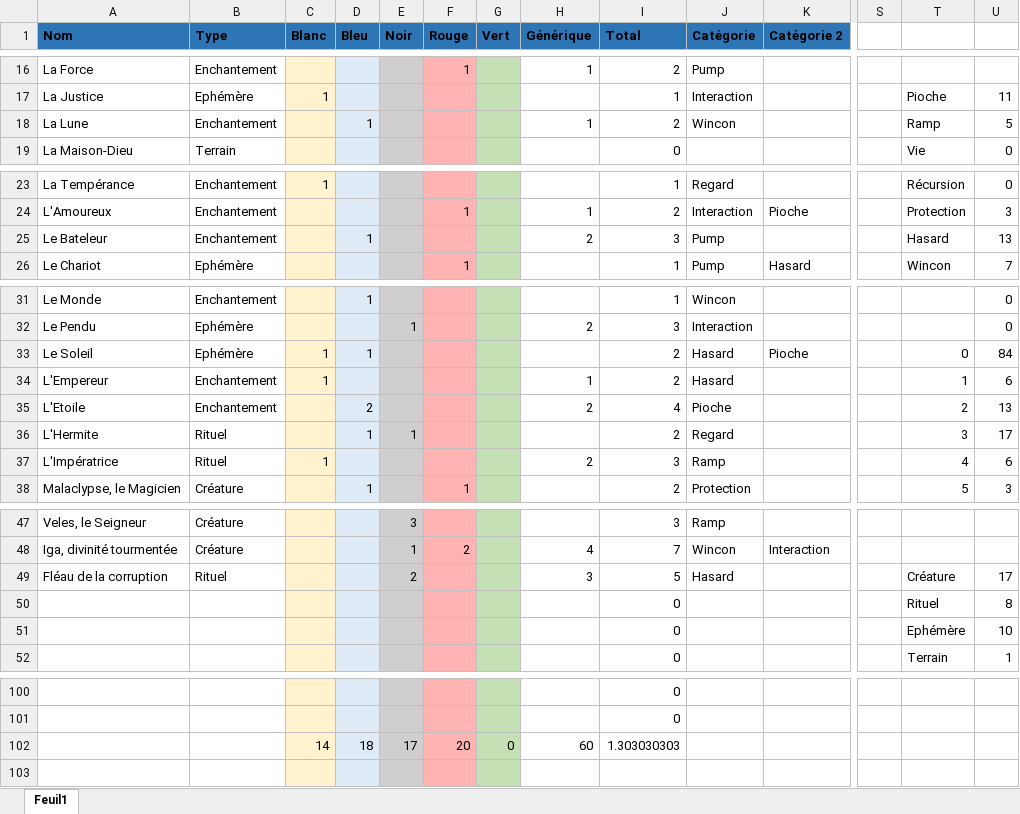
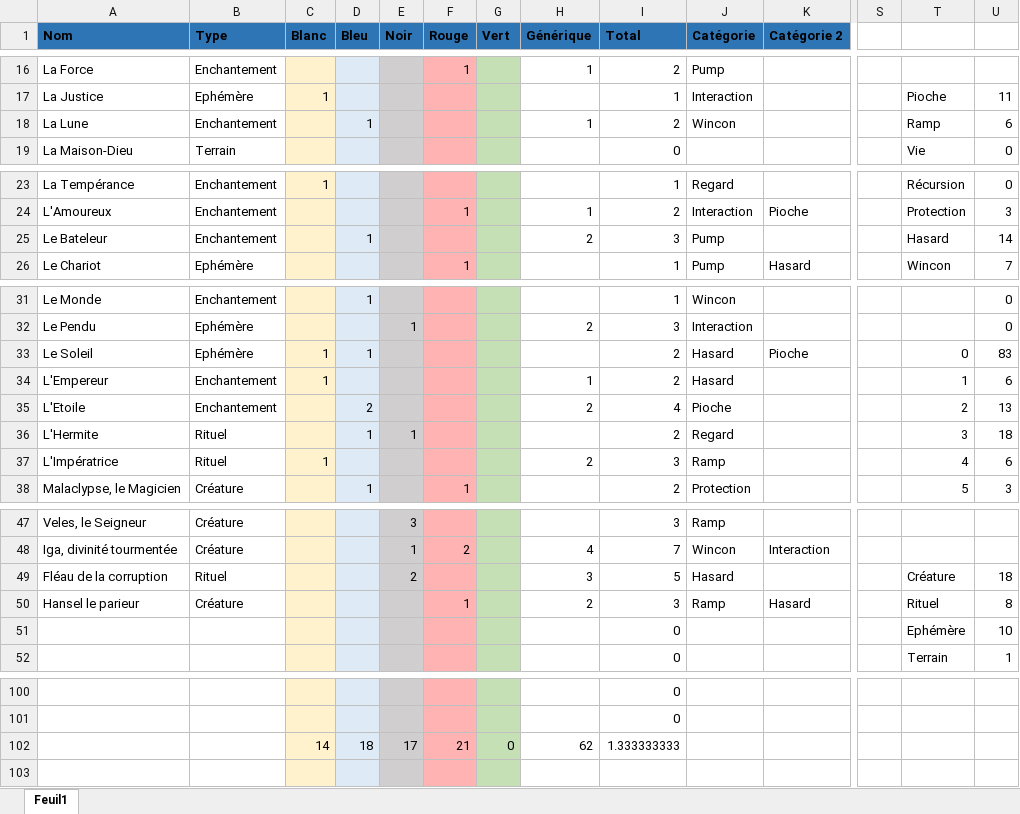
Before and after one commit to Gandalf-le-Gris/HoF2_EDH, an Excel workbook: WIP/.Repartition.xlsx, sheet Feuil1, drawn as a sheet; only a part is shown, gaps mark what is left out; values as stored, in another font and other column widths than the file's, no borders; charts and pictures not drawn; removed rows and columns are numbered as before the commit, all else as after; rows hold the shown columns only; the diff names each change by its address in the sheet, - before the commit and + after, or states it on an @@ line.

Commit message:
Hansel

```diff
--- a/WIP/.Repartition.xlsx (sheet Feuil1)
+++ b/WIP/.Repartition.xlsx (sheet Feuil1)
-U18: 5
+U18: 6
-U25: 13
+U25: 14
-U33: 84
+U33: 83
-U36: 17
+U36: 18
-U49: 17
+U49: 18
-row 50:  |  |  |  |  |  |  |  | 0 |  |  |  | Rituel | 8
+row 50: Hansel le parieur | Créature |  |  |  | 1 |  | 2 | 3 | Ramp | Hasard |  | Rituel | 8
-F102 (Rouge): 20
+F102 (Rouge): 21
-H102 (Générique): 60
+H102 (Générique): 62
-I102 (Total): 1.303030303
+I102 (Total): 1.333333333
```
Also changed, not shown: charts or pictures, 2 other files.
